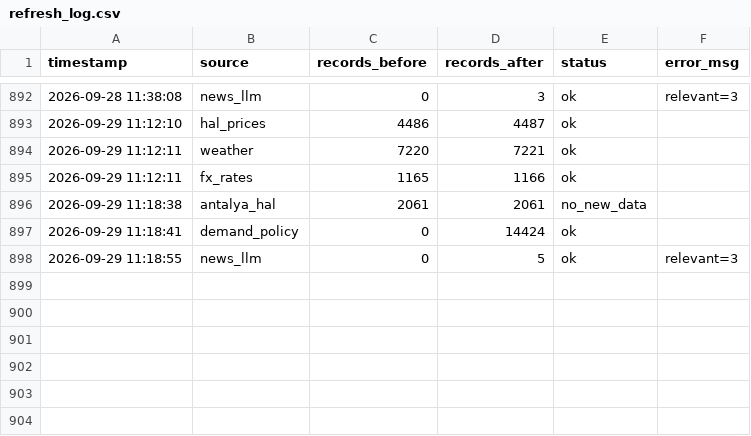
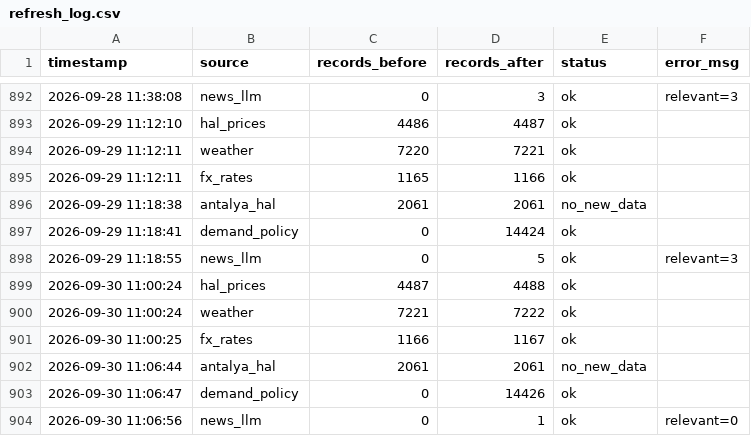
Before and after one commit to susarlar/orangepricecalculatorquantic, a CSV file: data/processed/refresh_log.csv, drawn as a sheet; only a part is shown, gaps mark what is left out; the diff names each change by its address in the sheet, - before the commit and + after, or states it on an @@ line.

```diff
--- a/data/processed/refresh_log.csv
+++ b/data/processed/refresh_log.csv
+row 899: 2026-09-30 11:00:24 | hal_prices | 4487 | 4488 | ok
+row 900: 2026-09-30 11:00:24 | weather | 7221 | 7222 | ok
+row 901: 2026-09-30 11:00:25 | fx_rates | 1166 | 1167 | ok
+row 902: 2026-09-30 11:06:44 | antalya_hal | 2061 | 2061 | no_new_data
+row 903: 2026-09-30 11:06:47 | demand_policy | 0 | 14426 | ok
+row 904: 2026-09-30 11:06:56 | news_llm | 0 | 1 | ok | relevant=0
```
Also changed, not shown: data/processed/farmer_features.csv, data/raw/demand_features.csv, 14 other files.
